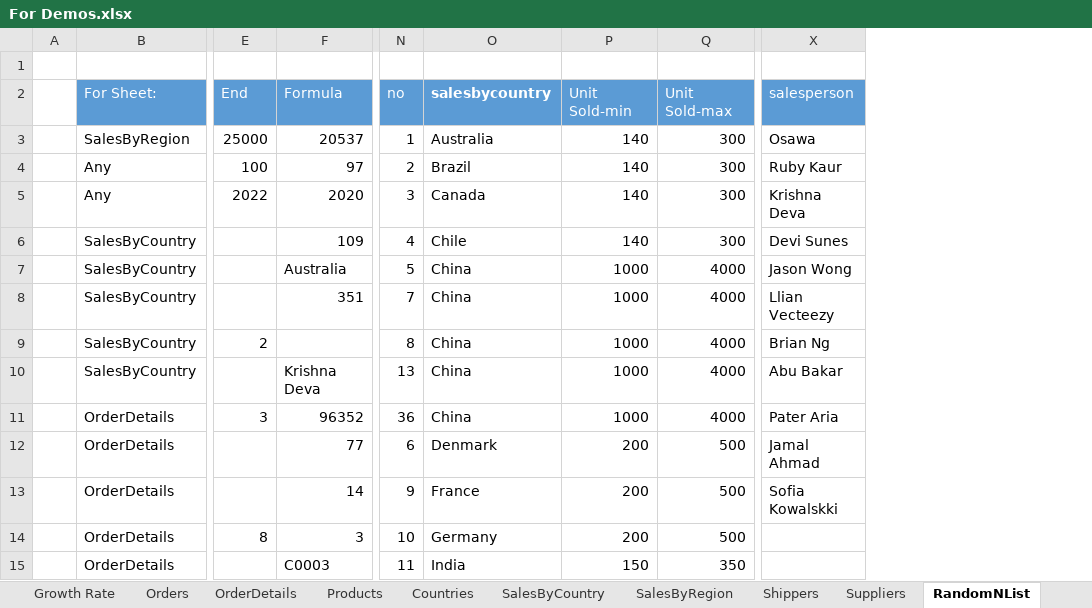
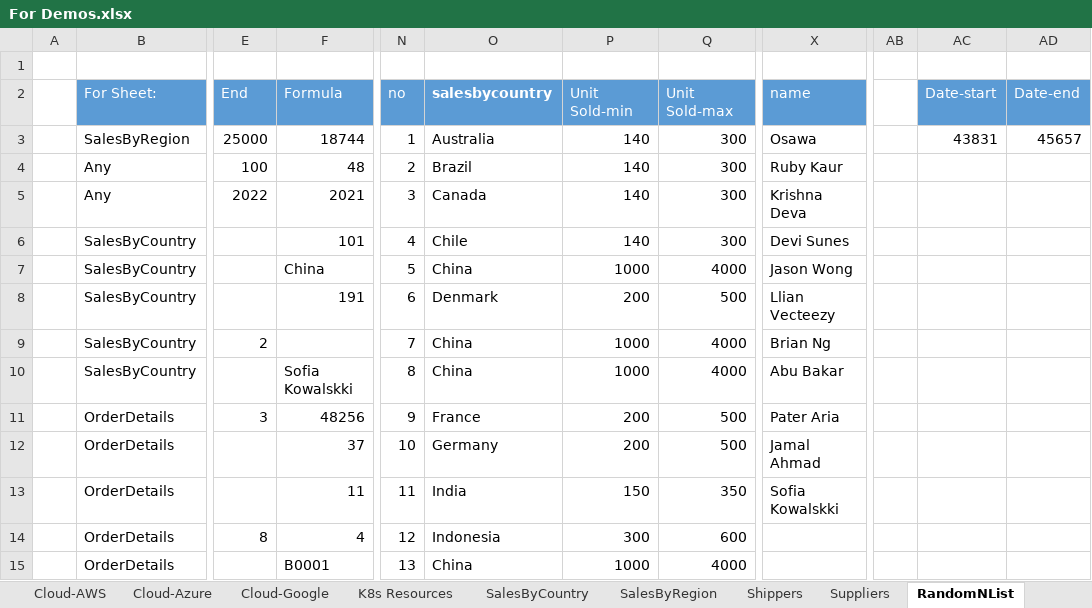
Before and after one commit to jasonwcc/learntopowerbi, an Excel workbook: For Demos.xlsx, sheet RandomNList, drawn as a sheet; only a part is shown, gaps mark what is left out; values as stored, in another font and other column widths than the file's, no borders; removed rows and columns are numbered as before the commit, all else as after; the diff covers the shown part only; the diff names each change by its address in the sheet, - before the commit and + after, or states it on an @@ line.

```diff
--- a/For Demos.xlsx (sheet RandomNList)
+++ b/For Demos.xlsx (sheet RandomNList)
+sheet tab: Cloud-AWS
+sheet tab: Cloud-Azure
+sheet tab: Cloud-Google
+sheet tab: K8s Resources
-column F, rows 2-15: Formula | 20537 | 97 | 2020 | 109 | Australia | 351 |  | Krishna Deva | 96352 | 77 | 14 | 3 | C0003
+column F, rows 2-15: Formula | 18744 | 48 | 2021 | 101 | China | 191 |  | Sofia Kowalskki | 48256 | 37 | 11 | 4 | B0001
+column AB, empty
+column AC, rows 2-3: Date-start | 43831
+column AD, rows 2-3: Date-end | 45657
-X2: salesperson
+X2: name
-N8: 7
+N8: 6
-O8: China
+O8: Denmark
-P8: 1000
+P8: 200
-Q8: 4000
+Q8: 500
-N9: 8
+N9: 7
-N10: 13
+N10: 8
-N11: 36
+N11: 9
-O11: China
+O11: France
-P11: 1000
+P11: 200
-Q11: 4000
+Q11: 500
-N12: 6
+N12: 10
-O12: Denmark
+O12: Germany
-N13: 9
+N13: 11
-O13: France
+O13: India
-P13: 200
+P13: 150
-Q13: 500
+Q13: 350
-N14: 10
+N14: 12
-O14: Germany
+O14: Indonesia
-P14: 200
+P14: 300
-Q14: 500
+Q14: 600
-N15: 11
+N15: 13
-O15: India
+O15: China
-P15: 150
+P15: 1000
-Q15: 350
+Q15: 4000
```
Also changed, not shown: 2 added rows, 2 removed rows, 3 moved rows and 25 edited cells elsewhere in this sheet, sheet SalesByCountry, sheet SalesByRegion, sheet Calendar, sheet OrderDetails, sheet Customers, sheet AI-related, 3 more sheets, other sheet tabs, formulas that keep their value, 1 other file.
